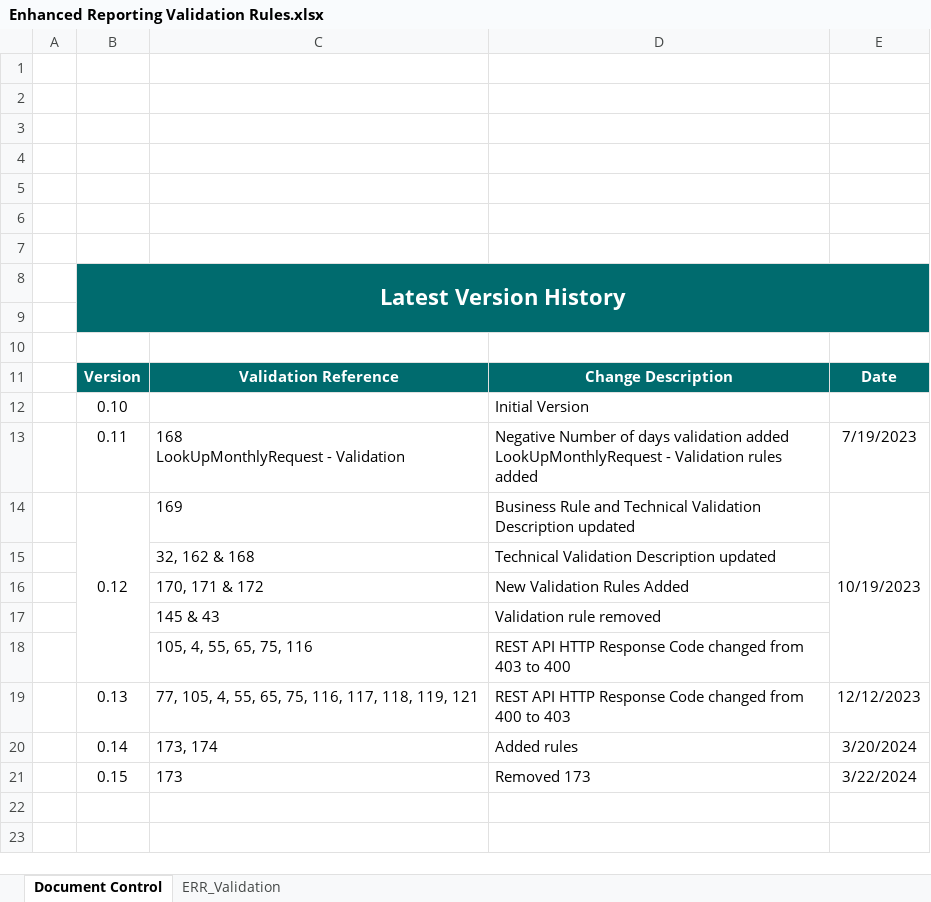
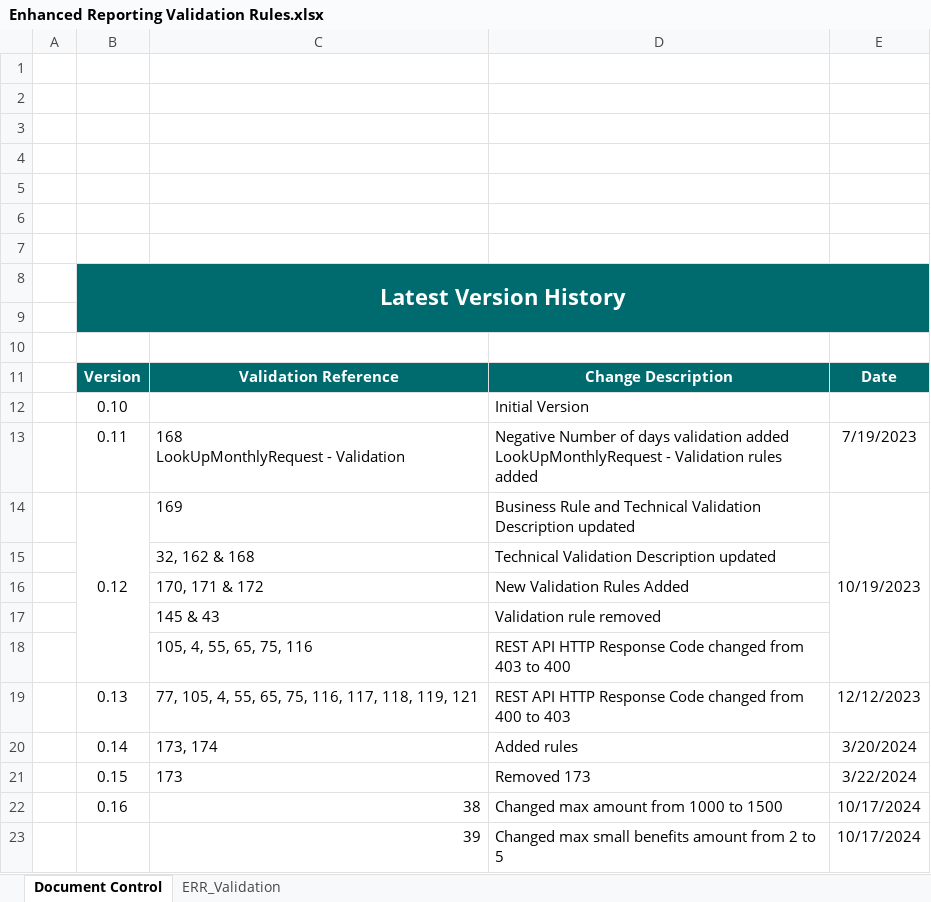
Before and after one commit to revenue-ie/paye-employers-documentation, an Excel workbook: PIT4/validation-rules/Enhanced Reporting Validation Rules.xlsx, sheet Document Control, drawn as a sheet; values as stored, in another font and other column widths than the file's, no borders; charts and pictures not drawn; the diff names each change by its address in the sheet, - before the commit and + after, or states it on an @@ line.

```diff
--- a/PIT4/validation-rules/Enhanced Reporting Validation Rules.xlsx (sheet Document Control)
+++ b/PIT4/validation-rules/Enhanced Reporting Validation Rules.xlsx (sheet Document Control)
+row 22:  | 0.16 | 38 | Changed max amount from 1000 to 1500 | 10/17/2024
+row 23:  |  | 39 | Changed max small benefits amount from 2 to 5 | 10/17/2024
```
Also changed, not shown: sheet ERR_Validation, PIT4/Schema Publication Changelog.xlsx, 45 other files.
